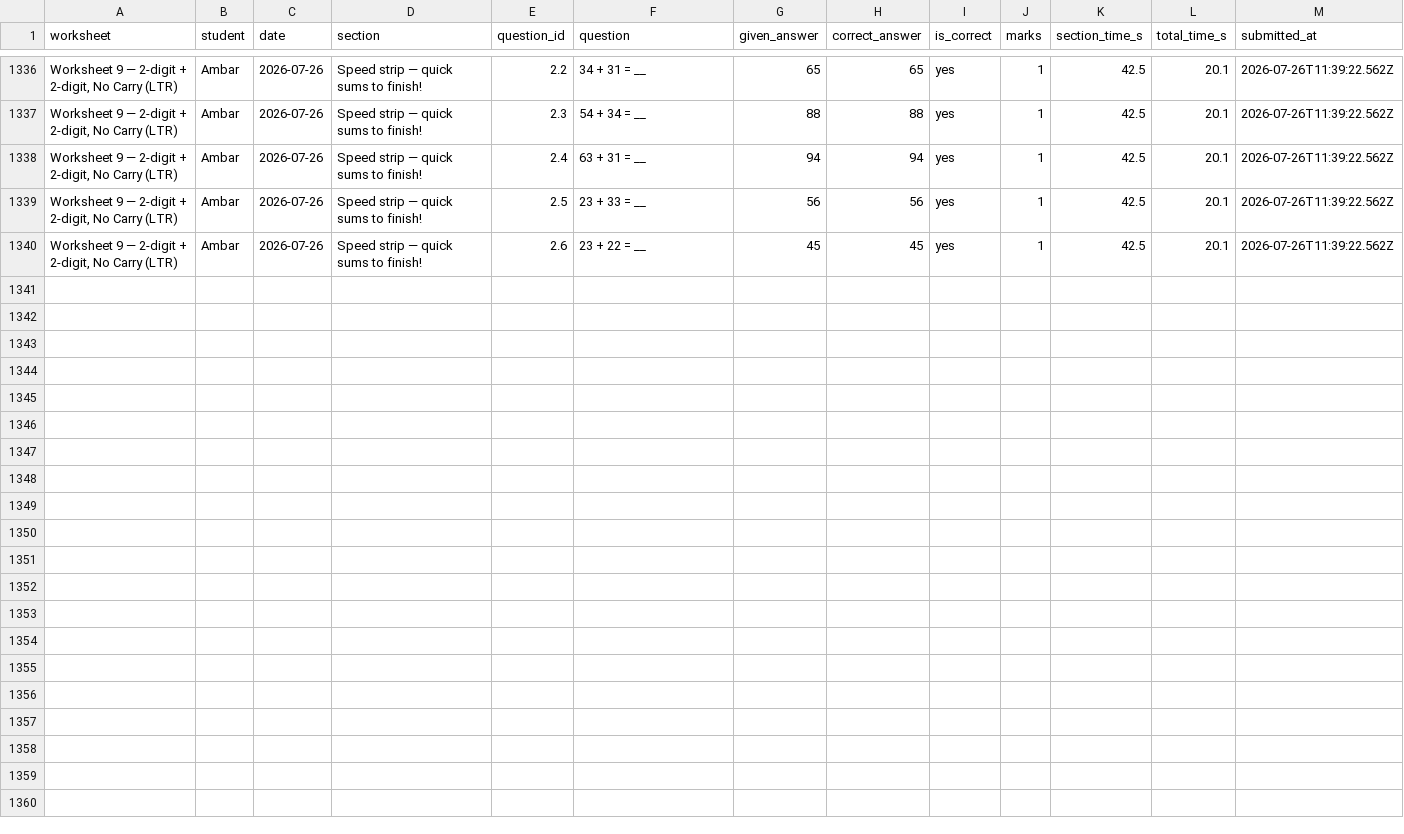
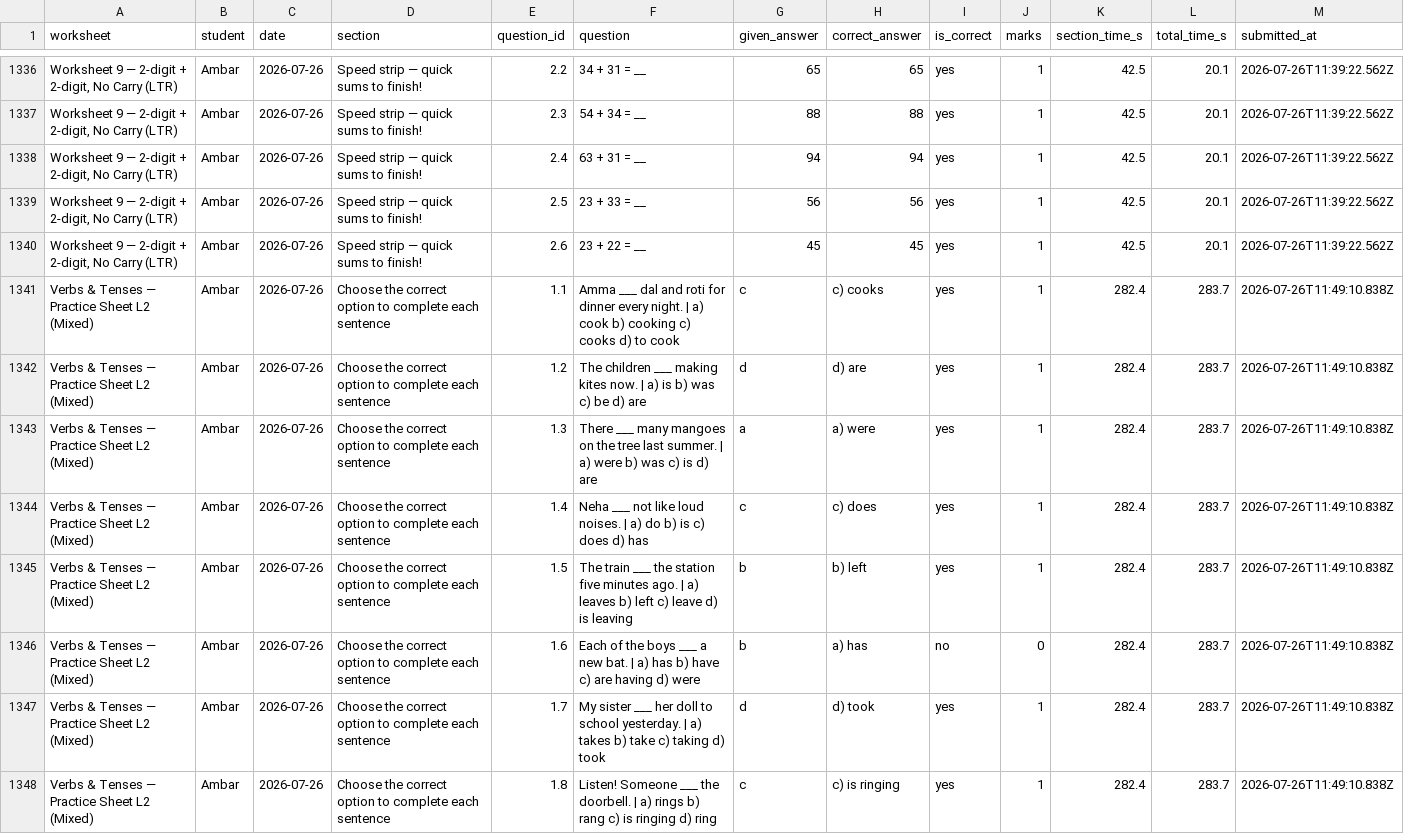
Before and after one commit to guneetkaur/worksheets-bidi, a CSV file: results/results.csv, drawn as a sheet; only a part is shown, gaps mark what is left out; the diff covers the shown part only; the diff names each change by its address in the sheet, - before the commit and + after, or states it on an @@ line.

Commit message:
results: Verbs & Tenses — Practice Sheet L2 (Mixed) (2026-07-26)

```diff
--- a/results/results.csv
+++ b/results/results.csv
+row 1341: Verbs & Tenses — Practice Sheet L2 (Mixed) | Ambar | 2026-07-26 | Choose the correct option to complete each sentence | 1.1 | Amma ___ dal and roti for dinner every night. | a) cook b) cooking c) cooks d) to cook | c | c) cooks | yes | 1 | 282.4 | 283.7 | 2026-07-26T11:49:10.838Z
+row 1342: Verbs & Tenses — Practice Sheet L2 (Mixed) | Ambar | 2026-07-26 | Choose the correct option to complete each sentence | 1.2 | The children ___ making kites now. | a) is b) was c) be d) are | d | d) are | yes | 1 | 282.4 | 283.7 | 2026-07-26T11:49:10.838Z
+row 1343: Verbs & Tenses — Practice Sheet L2 (Mixed) | Ambar | 2026-07-26 | Choose the correct option to complete each sentence | 1.3 | There ___ many mangoes on the tree last summer. | a) were b) was c) is d) are | a | a) were | yes | 1 | 282.4 | 283.7 | 2026-07-26T11:49:10.838Z
+row 1344: Verbs & Tenses — Practice Sheet L2 (Mixed) | Ambar | 2026-07-26 | Choose the correct option to complete each sentence | 1.4 | Neha ___ not like loud noises. | a) do b) is c) does d) has | c | c) does | yes | 1 | 282.4 | 283.7 | 2026-07-26T11:49:10.838Z
+row 1345: Verbs & Tenses — Practice Sheet L2 (Mixed) | Ambar | 2026-07-26 | Choose the correct option to complete each sentence | 1.5 | The train ___ the station five minutes ago. | a) leaves b) left c) leave d) is leaving | b | b) left | yes | 1 | 282.4 | 283.7 | 2026-07-26T11:49:10.838Z
+row 1346: Verbs & Tenses — Practice Sheet L2 (Mixed) | Ambar | 2026-07-26 | Choose the correct option to complete each sentence | 1.6 | Each of the boys ___ a new bat. | a) has b) have c) are having d) were | b | a) has | no | 0 | 282.4 | 283.7 | 2026-07-26T11:49:10.838Z
+row 1347: Verbs & Tenses — Practice Sheet L2 (Mixed) | Ambar | 2026-07-26 | Choose the correct option to complete each sentence | 1.7 | My sister ___ her doll to school yesterday. | a) takes b) take c) taking d) took | d | d) took | yes | 1 | 282.4 | 283.7 | 2026-07-26T11:49:10.838Z
+row 1348: Verbs & Tenses — Practice Sheet L2 (Mixed) | Ambar | 2026-07-26 | Choose the correct option to complete each sentence | 1.8 | Listen! Someone ___ the doorbell. | a) rings b) rang c) is ringing d) ring | c | c) is ringing | yes | 1 | 282.4 | 283.7 | 2026-07-26T11:49:10.838Z
```
Also changed, not shown: 7 added rows elsewhere in this file.
